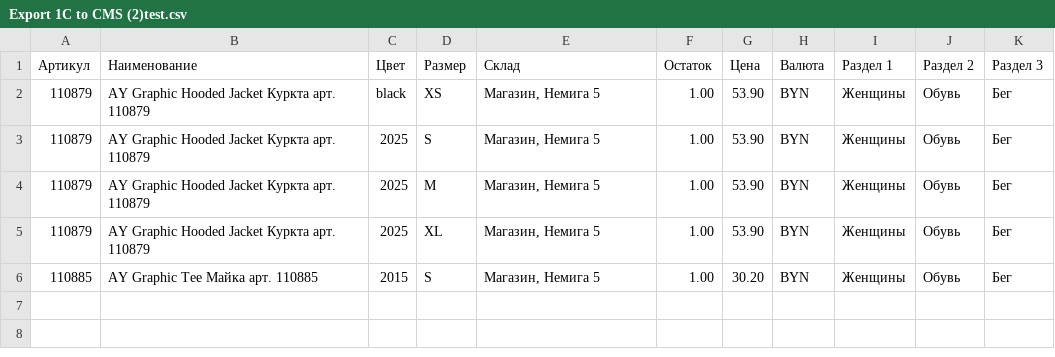
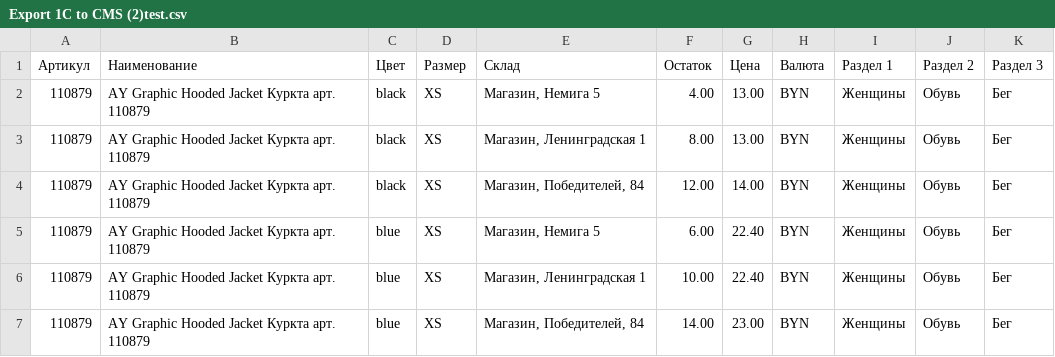
Before and after one commit to media-line/lifesport, a CSV file: upload/Export 1C to CMS (2)test.csv, drawn as a sheet.

```diff
--- a/upload/Export 1C to CMS (2)test.csv
+++ b/upload/Export 1C to CMS (2)test.csv
@@ -1,6 +1,7 @@
 Артикул;Наименование;Цвет;Размер;Склад;Остаток;Цена;Валюта;Раздел 1;Раздел 2;Раздел 3
-110879;AY Graphic Hooded Jacket Куркта арт. 110879;black;XS;Магазин, Немига 5;1.00;53.90;BYN;Женщины;Обувь;Бег
-110879;AY Graphic Hooded Jacket Куркта арт. 110879;2025;S;Магазин, Немига 5;1.00;53.90;BYN;Женщины;Обувь;Бег
-110879;AY Graphic Hooded Jacket Куркта арт. 110879;2025;M;Магазин, Немига 5;1.00;53.90;BYN;Женщины;Обувь;Бег
-110879;AY Graphic Hooded Jacket Куркта арт. 110879;2025;XL;Магазин, Немига 5;1.00;53.90;BYN;Женщины;Обувь;Бег
-110885;AY Graphic Tee Майка арт. 110885;2015;S;Магазин, Немига 5;1.00;30.20;BYN;Женщины;Обувь;Бег
+110879;AY Graphic Hooded Jacket Куркта арт. 110879;black;XS;Магазин, Немига 5;4.00;13.00;BYN;Женщины;Обувь;Бег
+110879;AY Graphic Hooded Jacket Куркта арт. 110879;black;XS;Магазин, Ленинградская 1;8.00;13.00;BYN;Женщины;Обувь;Бег
+110879;AY Graphic Hooded Jacket Куркта арт. 110879;black;XS;Магазин, Победителей, 84;12.00;14.00;BYN;Женщины;Обувь;Бег
+110879;AY Graphic Hooded Jacket Куркта арт. 110879;blue;XS;Магазин, Немига 5;6.00;22.40;BYN;Женщины;Обувь;Бег
+110879;AY Graphic Hooded Jacket Куркта арт. 110879;blue;XS;Магазин, Ленинградская 1;10.00;22.40;BYN;Женщины;Обувь;Бег
+110879;AY Graphic Hooded Jacket Куркта арт. 110879;blue;XS;Магазин, Победителей, 84;14.00;23.00;BYN;Женщины;Обувь;Бег
```
Also changed, not shown: 1 other file.
